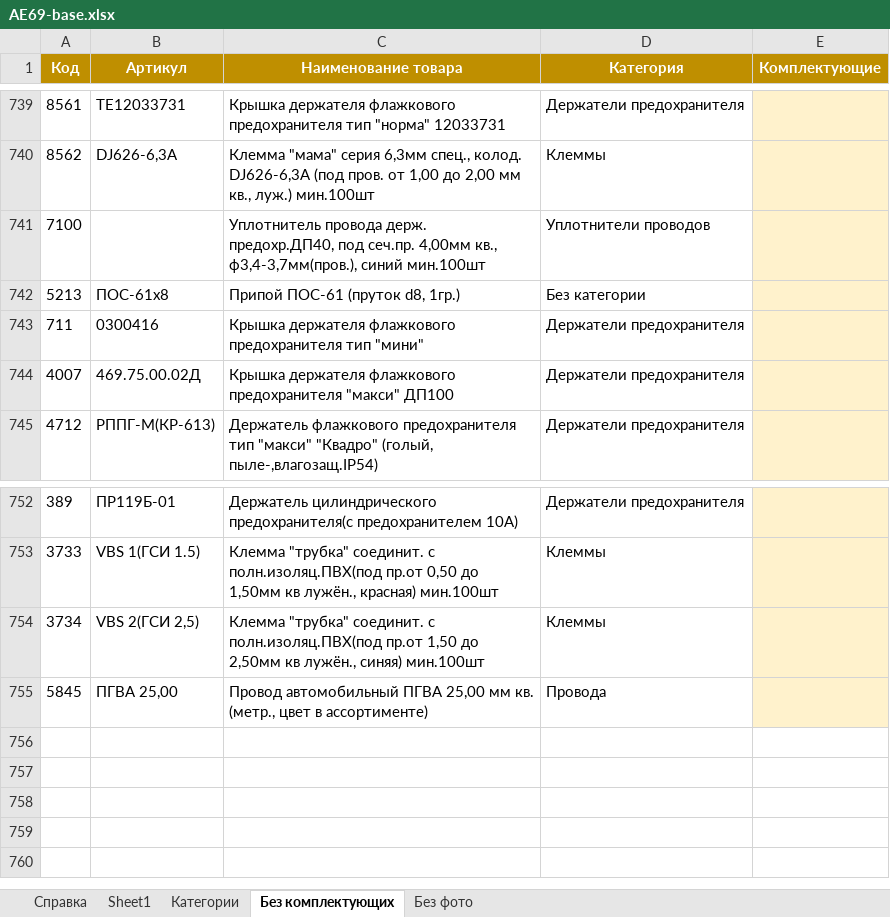
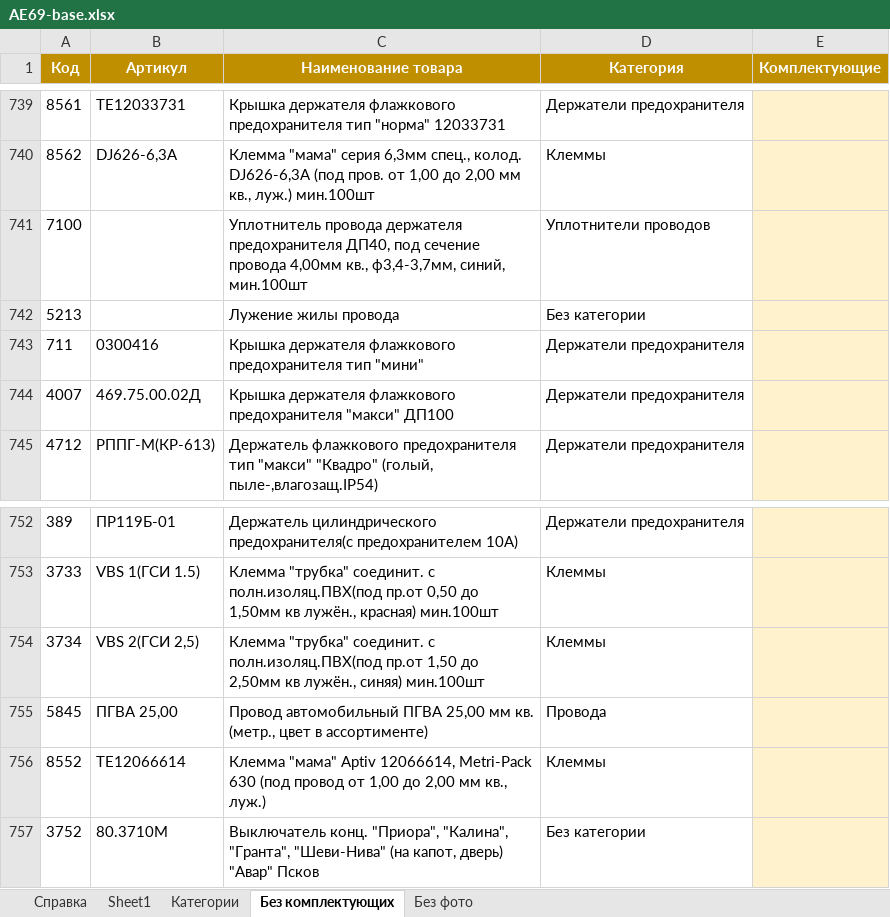
Before and after one commit to Freon717/ae69-catalog-data, an Excel workbook: AE69-base.xlsx, sheet Без комплектующих, drawn as a sheet; only a part is shown, gaps mark what is left out; values as stored, in another font and other column widths than the file's, no borders; the diff names each change by its address in the sheet, - before the commit and + after, or states it on an @@ line.

```diff
--- a/AE69-base.xlsx (sheet Без комплектующих)
+++ b/AE69-base.xlsx (sheet Без комплектующих)
-C741 (Наименование товара): Уплотнитель провода держ. предохр.ДП40, под сеч.пр. 4,00мм кв., ф3,4-3,7мм(пров.), синий мин.100шт
+C741 (Наименование товара): Уплотнитель провода держателя предохранителя ДП40, под сечение провода 4,00мм кв., ф3,4-3,7мм, синий, мин.100шт
-B742 (Артикул): ПОС-61х8
+B742 (Артикул): (empty)
-C742 (Наименование товара): Припой ПОС-61 (пруток d8, 1гр.)
+C742 (Наименование товара): Лужение жилы провода
+row 756: 8552 | TE12066614 | Клемма "мама" Aptiv 12066614, Metri-Pack 630 (под провод от 1,00 до 2,00 мм кв., луж.) | Клеммы
+row 757: 3752 | 80.3710М | Выключатель конц. "Приора", "Калина", "Гранта", "Шеви-Нива" (на капот, дверь) "Авар" Псков | Без категории
```
Also changed, not shown: sheet Sheet1, sheet Без фото, sheet Справка, sheet Категории, 3 other files.
